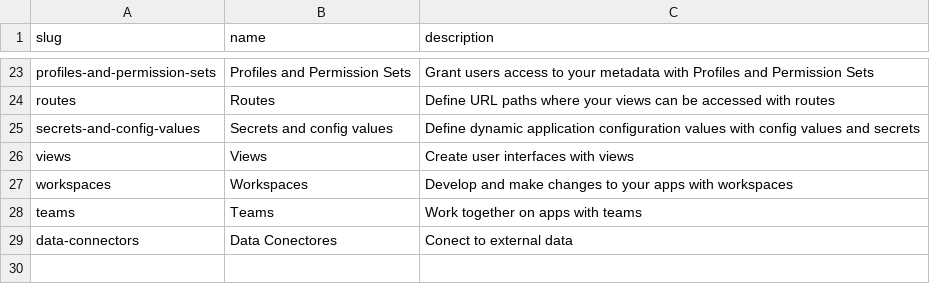
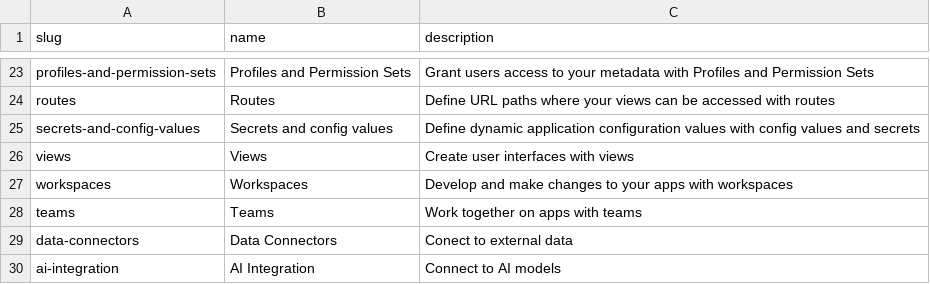
Before and after one commit to ues-io/docs, a CSV file: data/articles/articles.csv, drawn as a sheet; only a part is shown, gaps mark what is left out.

```diff
--- a/data/articles/articles.csv
+++ b/data/articles/articles.csv
@@ -28,2 +28,3 @@ workspaces,Workspaces,"Develop and make changes to your apps with workspaces"
 teams,Teams,"Work together on apps with teams"
-data-connectors,Data Conectores,"Conect to external data"
+data-connectors,Data Connectors,"Conect to external data"
+ai-integration,AI Integration,"Connect to AI models"
```
Also changed, not shown: data/articles/docs/upload.csv, 3 other files.
